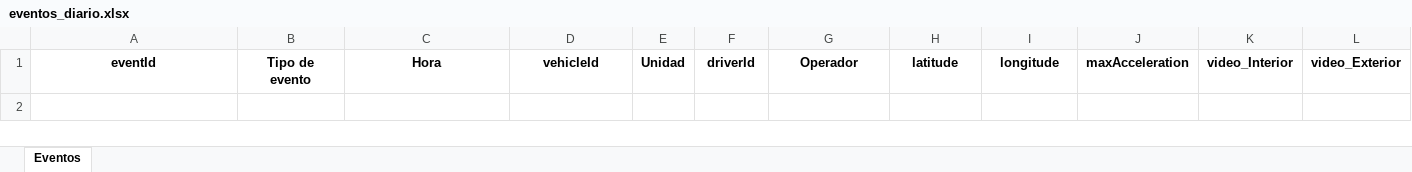
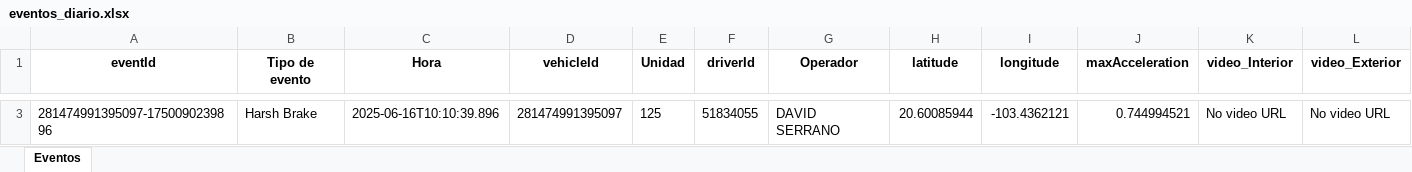
Before and after one commit to DesarrolloPFR/REPARTO, an Excel workbook: eventos/eventos_diario.xlsx, sheet Eventos, drawn as a sheet; only a part is shown, gaps mark what is left out; values as stored, in another font and other column widths than the file's, no borders; the diff covers the shown part only; the diff names each change by its address in the sheet, - before the commit and + after, or states it on an @@ line.

```diff
--- a/eventos/eventos_diario.xlsx (sheet Eventos)
+++ b/eventos/eventos_diario.xlsx (sheet Eventos)
+row 3: 281474991395097-1750090239896 | Harsh Brake | 2025-06-16T10:10:39.896 | 281474991395097 | 125 | 51834055 | DAVID SERRANO | 20.60085944 | -103.4362121 | 0.744994521 | No video URL | No video URL
```
Also changed, not shown: 2 added rows elsewhere in this sheet, eventos/eventos_mensual.xlsx.
